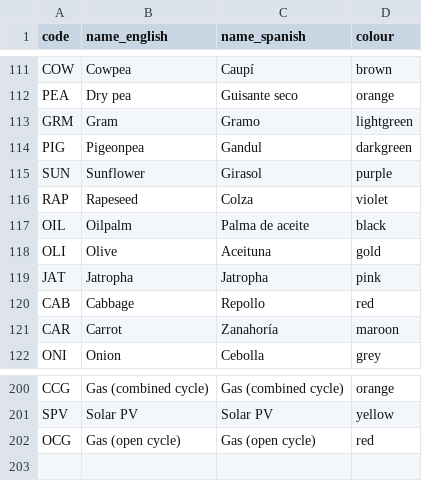
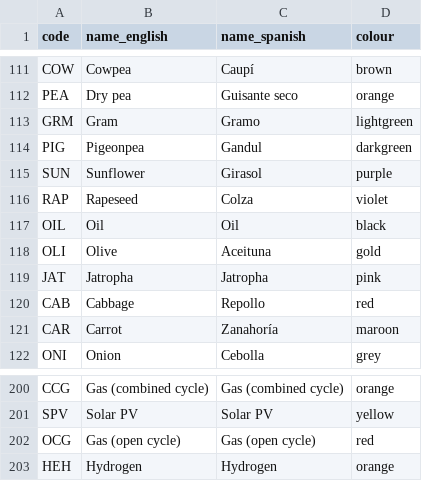
Before and after one commit to ClimateCompatibleGrowth/osemosys-cloud-visualization, a CSV file: name_color_codes.csv, drawn as a sheet; only a part is shown, gaps mark what is left out.

Commit message:
Added HEH and modified OIL in naming convention

```diff
--- a/name_color_codes.csv
+++ b/name_color_codes.csv
@@ -116,3 +116,3 @@ SUN,Sunflower,Girasol,purple
 RAP,Rapeseed,Colza,violet
-OIL,Oilpalm,Palma de aceite,black
+OIL,Oil,Oil,black
 OLI,Olive,Aceituna,gold
@@ -202 +202,2 @@ SPV,Solar PV,Solar PV,yellow
 OCG,Gas (open cycle),Gas (open cycle),red
+HEH,Hydrogen,Hydrogen,orange
```
